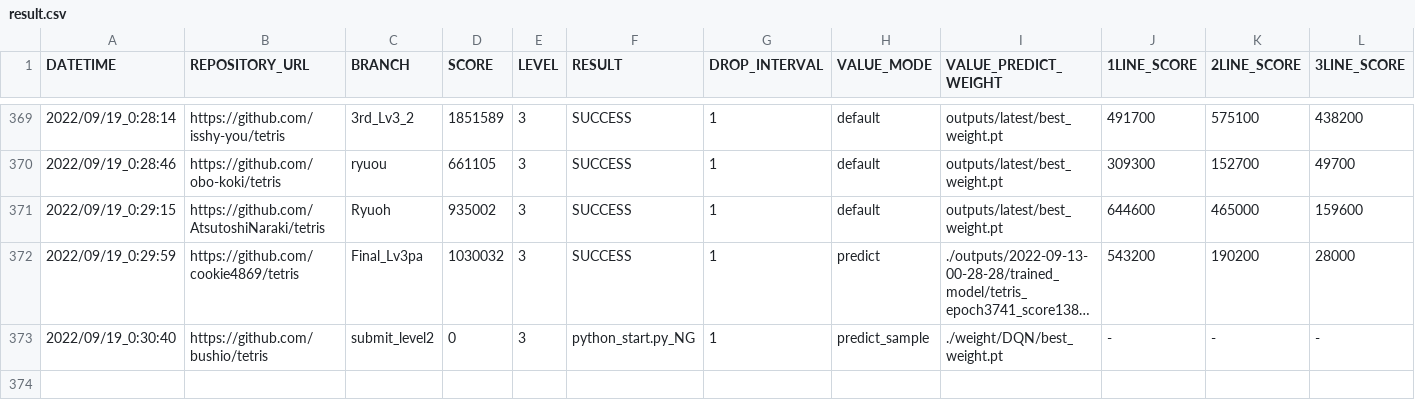
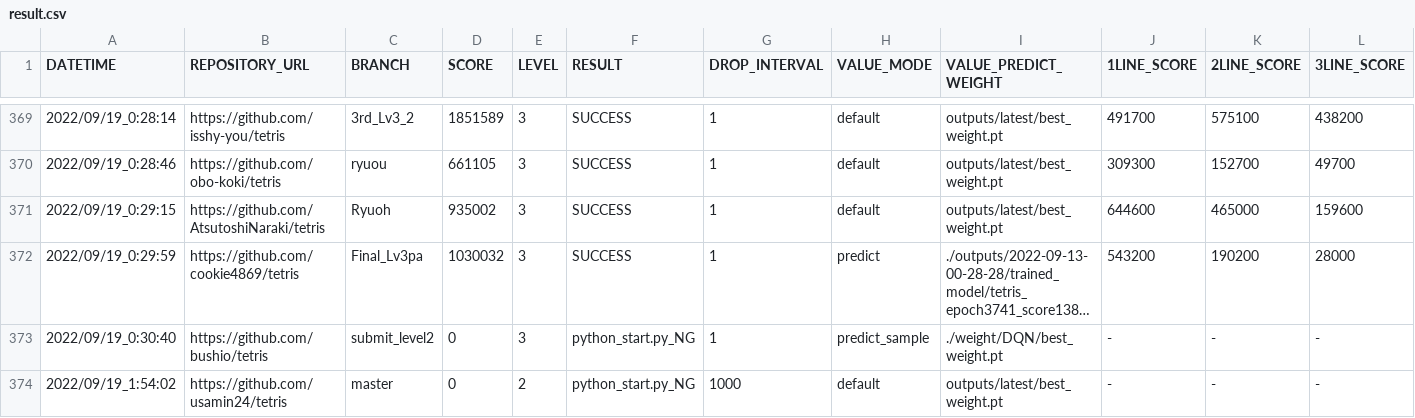
Before and after one commit to ChallengeClub/tetris_score_server, a CSV file: log/result.csv, drawn as a sheet; only a part is shown, gaps mark what is left out; long unchanged cells end in …; rows hold the shown columns only; the diff names each change by its address in the sheet, - before the commit and + after, or states it on an @@ line.

Commit message:
update result

```diff
--- a/log/result.csv
+++ b/log/result.csv
+row 374: 2022/09/19_1:54:02 | https://github.com/usamin24/tetris | master | 0 | 2 | python_start.py_NG | 1000 | default | outputs/latest/best_weight.pt | - | - | -
```
